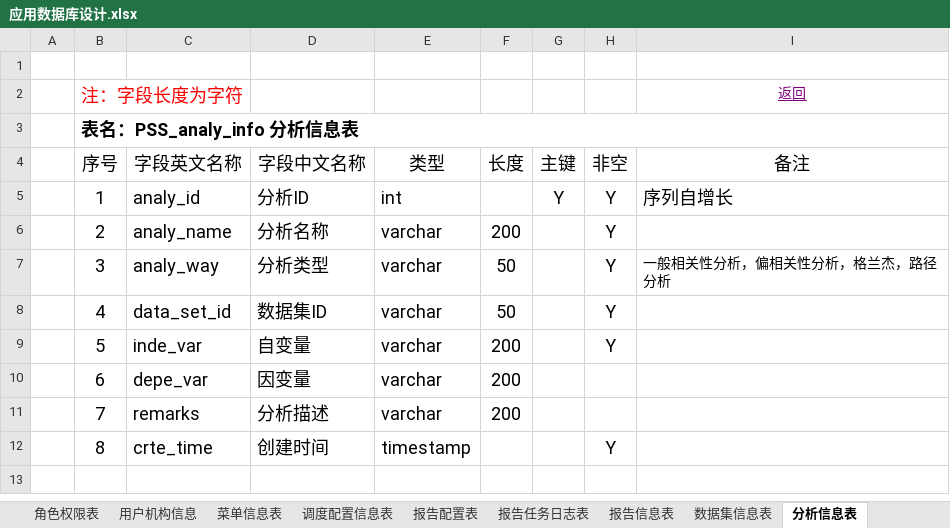
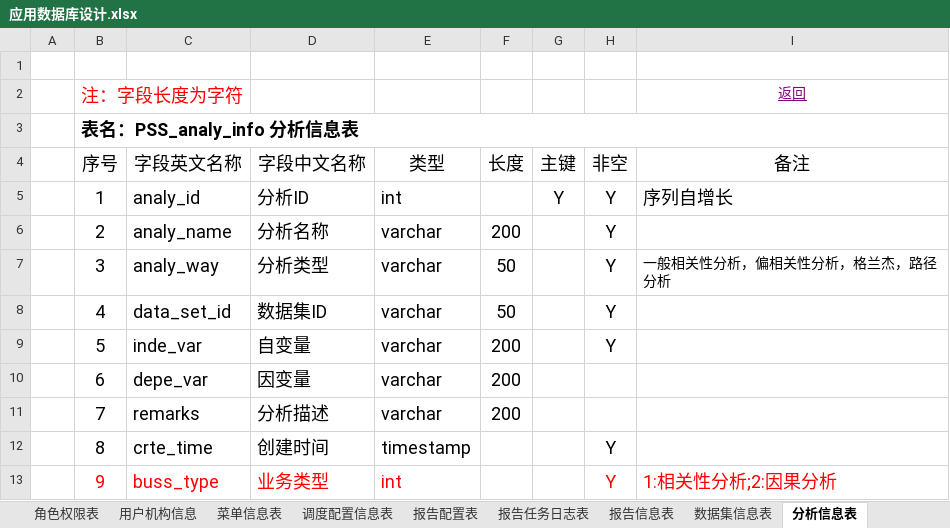
Before and after one commit to zhuhechao/dfjinxin-fagaiwei, an Excel workbook: 应用数据库设计.xlsx, sheet 分析信息表, drawn as a sheet; values as stored, in another font and other column widths than the file's, no borders; the diff names each change by its address in the sheet, - before the commit and + after, or states it on an @@ line.

Commit message:
表结构修改 abb by zhuhc 9.23

```diff
--- a/应用数据库设计.xlsx (sheet 分析信息表)
+++ b/应用数据库设计.xlsx (sheet 分析信息表)
+row 13:  | 9 | buss_type | 业务类型 | int |  |  | Y | 1:相关性分析;2:因果分析
```
Also changed, not shown: sheet 商品配置表.
